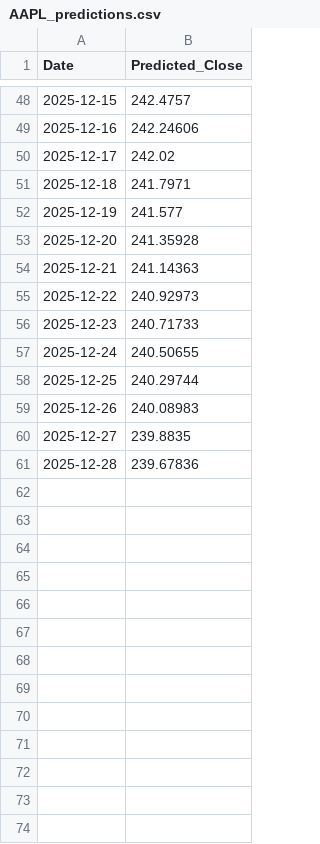
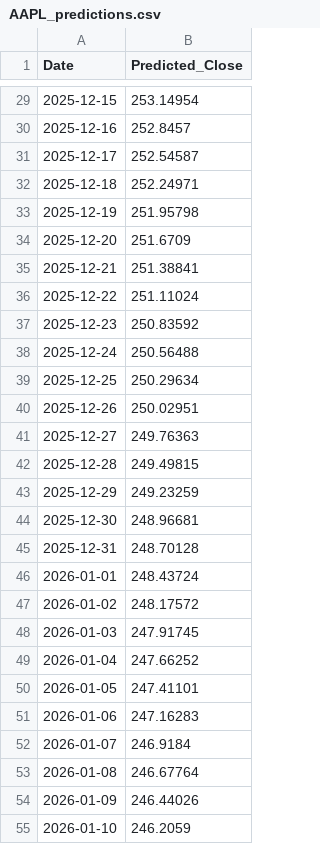
Before and after one commit to aditya90001/stock_price_prediction, a CSV file: charts/AAPL_predictions.csv, drawn as a sheet; only a part is shown, gaps mark what is left out; the diff covers the shown part only.

```diff
--- a/charts/AAPL_predictions.csv
+++ b/charts/AAPL_predictions.csv
@@ -48,14 +29,27 @@ Date,Predicted_Close
-2025-12-15,242.4757
-2025-12-16,242.24606
-2025-12-17,242.02
-2025-12-18,241.7971
-2025-12-19,241.577
-2025-12-20,241.35928
-2025-12-21,241.14363
-2025-12-22,240.92973
-2025-12-23,240.71733
-2025-12-24,240.50655
-2025-12-25,240.29744
-2025-12-26,240.08983
-2025-12-27,239.8835
-2025-12-28,239.67836
+2025-12-15,253.14954
+2025-12-16,252.8457
+2025-12-17,252.54587
+2025-12-18,252.24971
+2025-12-19,251.95798
+2025-12-20,251.6709
+2025-12-21,251.38841
+2025-12-22,251.11024
+2025-12-23,250.83592
+2025-12-24,250.56488
+2025-12-25,250.29634
+2025-12-26,250.02951
+2025-12-27,249.76363
+2025-12-28,249.49815
+2025-12-29,249.23259
+2025-12-30,248.96681
+2025-12-31,248.70128
+2026-01-01,248.43724
+2026-01-02,248.17572
+2026-01-03,247.91745
+2026-01-04,247.66252
+2026-01-05,247.41101
+2026-01-06,247.16283
+2026-01-07,246.9184
+2026-01-08,246.67764
+2026-01-09,246.44026
+2026-01-10,246.2059
```
Also changed, not shown: 6 added rows, 19 removed rows and 27 edited cells elsewhere in this file, charts/TCS.NS_predictions.csv, 20 other files.
